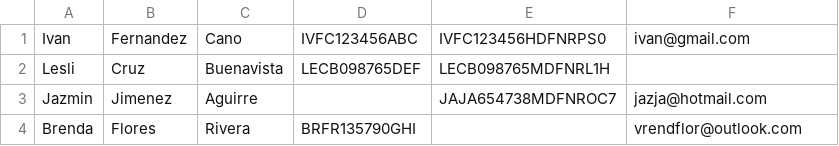
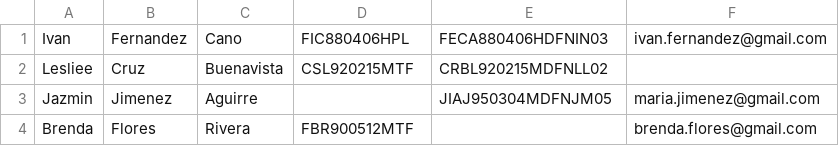
Before and after one commit to ivancanoo19/Proyecto-Final-BD, a CSV file: ext/propietario_licencia_revocada.csv, drawn as a sheet.

```diff
--- a/ext/propietario_licencia_revocada.csv
+++ b/ext/propietario_licencia_revocada.csv
@@ -1,4 +1,4 @@
-Ivan,Fernandez,Cano,IVFC123456ABC,IVFC123456HDFNRPS0,ivan@gmail.com
-Lesli,Cruz,Buenavista,LECB098765DEF,LECB098765MDFNRL1H,
-Jazmin,Jimenez,Aguirre,,JAJA654738MDFNROC7,jazja@hotmail.com
-Brenda,Flores,Rivera,BRFR135790GHI,,vrendflor@outlook.com
+Ivan,Fernandez,Cano,FIC880406HPL,FECA880406HDFNIN03,ivan.fernandez@gmail.com
+Lesliee,Cruz,Buenavista,CSL920215MTF,CRBL920215MDFNLL02,
+Jazmin,Jimenez,Aguirre,,JIAJ950304MDFNJM05,maria.jimenez@gmail.com
+Brenda,Flores,Rivera,FBR900512MTF,,brenda.flores@gmail.com
```
Also changed, not shown: 3 other files.
